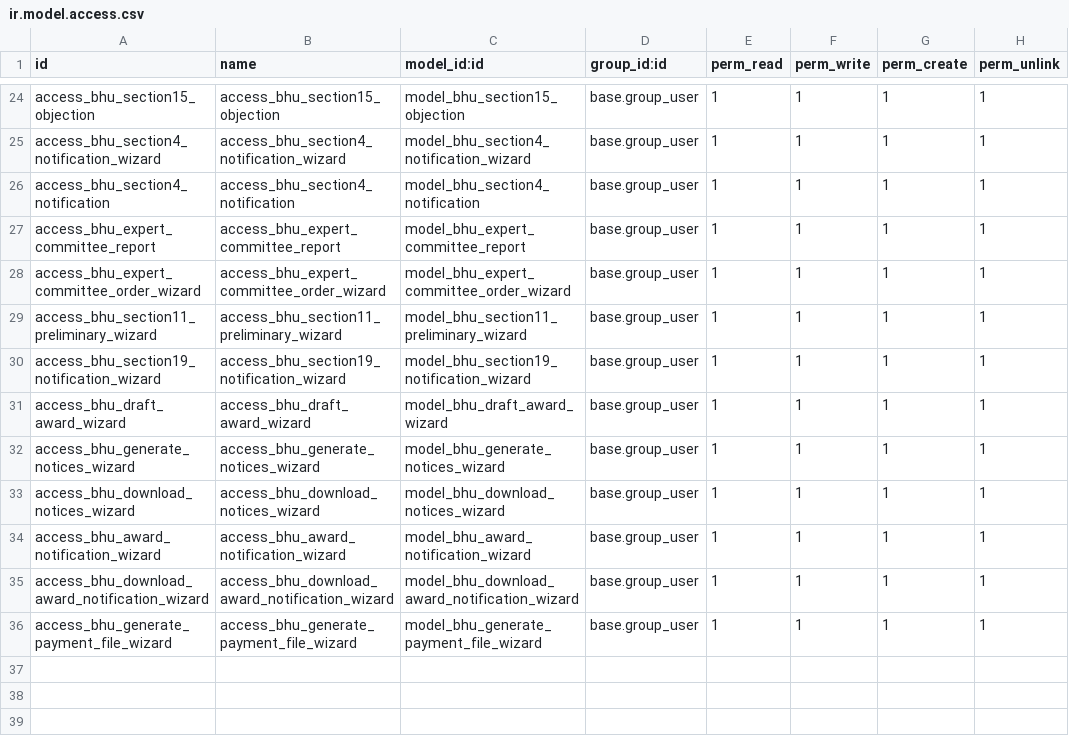
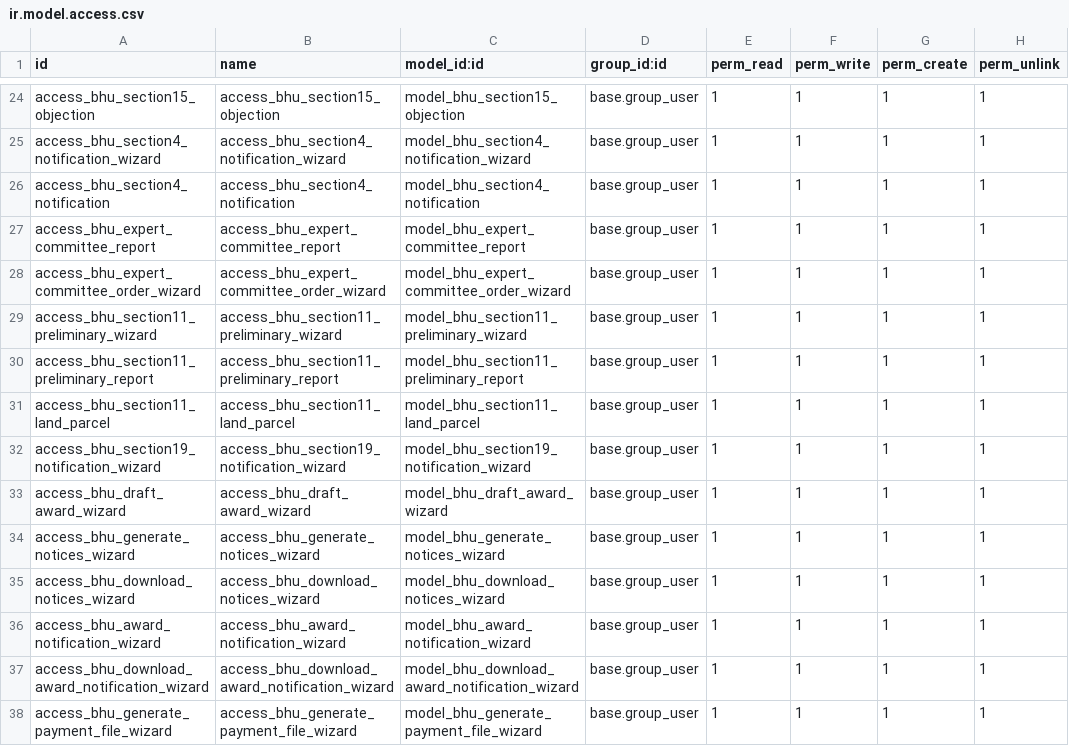
Before and after one commit to saurabhipro/bhuarjan_addons, a CSV file: bhuarjan/security/ir.model.access.csv, drawn as a sheet; only a part is shown, gaps mark what is left out; the diff names each change by its address in the sheet, - before the commit and + after, or states it on an @@ line.

Commit message:
Process changes for Notification 4 and sample data

```diff
--- a/bhuarjan/security/ir.model.access.csv
+++ b/bhuarjan/security/ir.model.access.csv
+row 30: access_bhu_section11_preliminary_report | access_bhu_section11_preliminary_report | model_bhu_section11_preliminary_report | base.group_user | 1 | 1 | 1 | 1
+row 31: access_bhu_section11_land_parcel | access_bhu_section11_land_parcel | model_bhu_section11_land_parcel | base.group_user | 1 | 1 | 1 | 1
```
Also changed, not shown: 7 other files.
